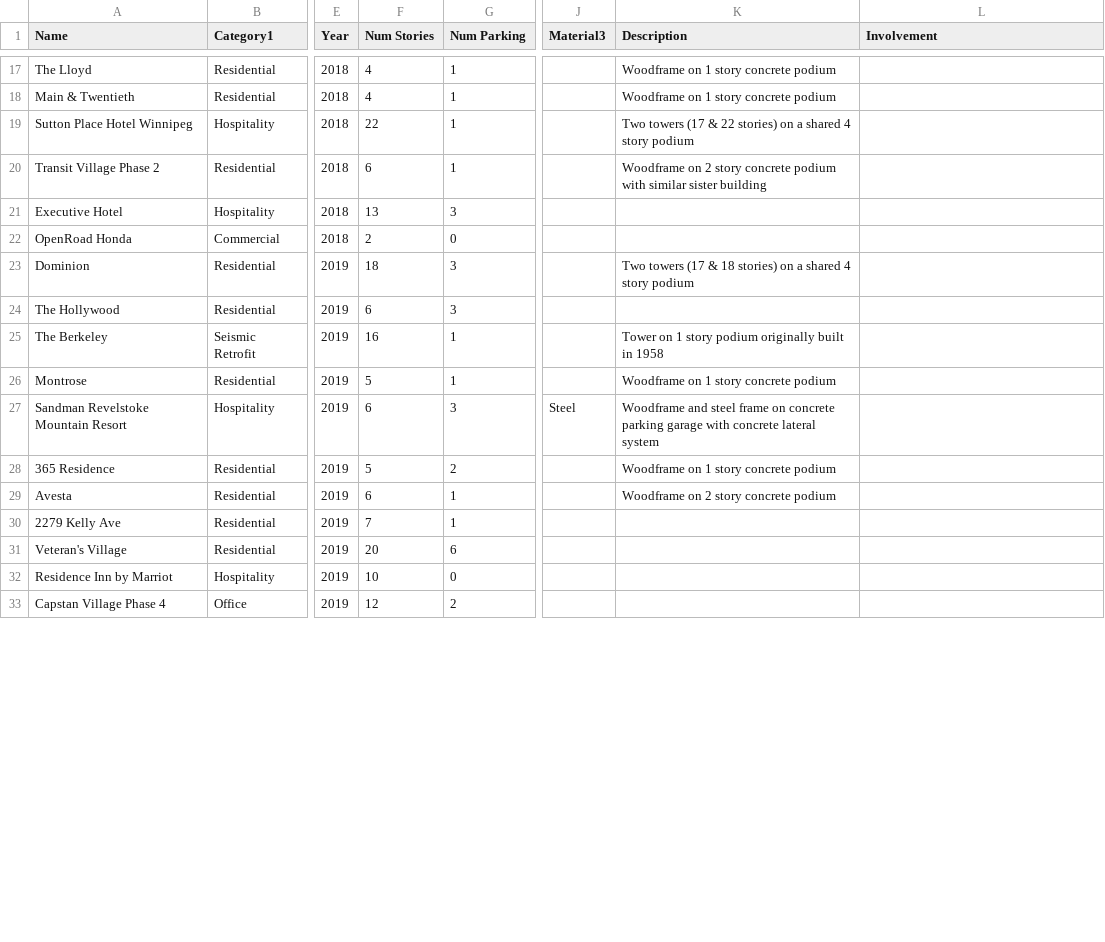
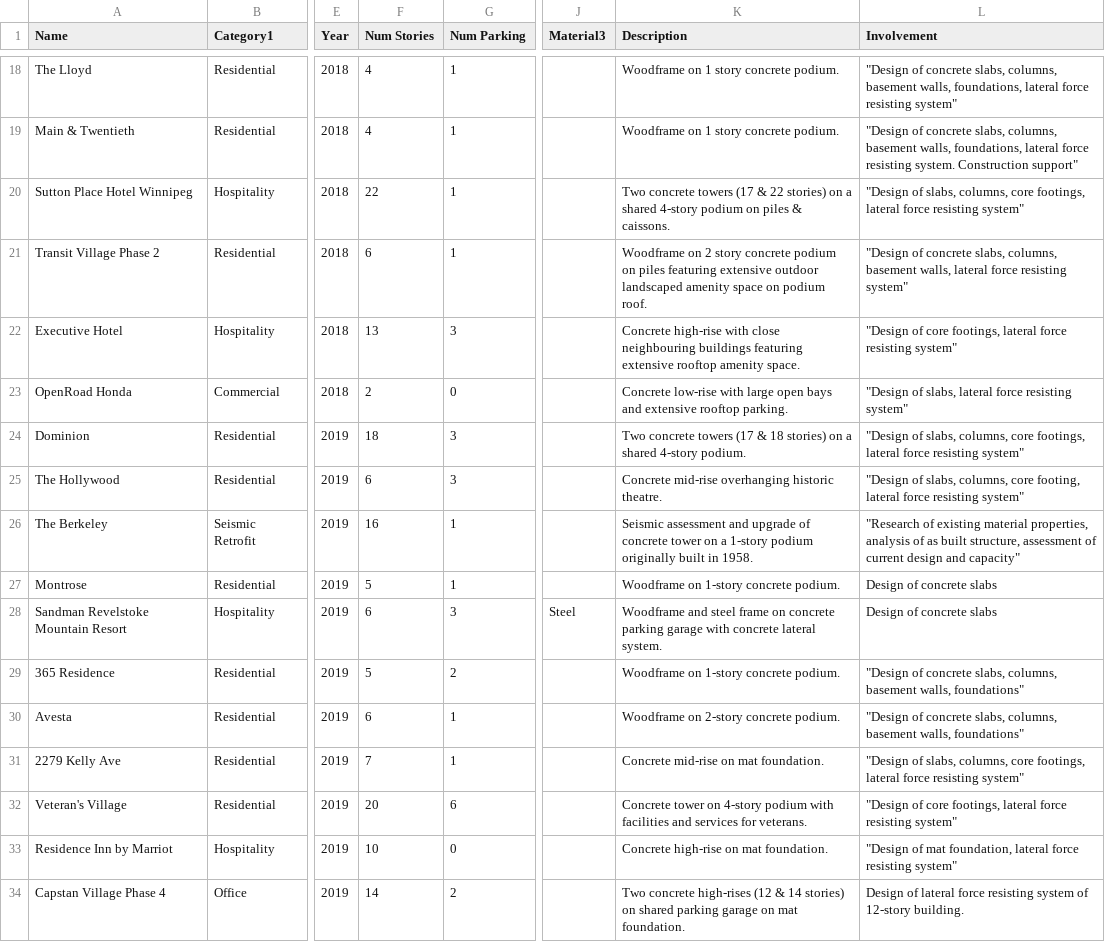
Before and after one commit to AdrianCrowder/AdrianCrowder.GitHub.io, a CSV file: uploads/projects/projects.csv, drawn as a sheet; only a part is shown, gaps mark what is left out; addresses are those after the commit; the diff covers the shown part only; the diff names each change by its address in the sheet, - before the commit and + after, or states it on an @@ line.

```diff
--- a/uploads/projects/projects.csv
+++ b/uploads/projects/projects.csv
-K18:K19 (Description): Woodframe on 1 story concrete podium
+K18:K19 (Description): Woodframe on 1 story concrete podium.
-L18 (Involvement): (empty)
+L18 (Involvement): "Design of concrete slabs, columns, basement walls, foundations, lateral force resisting system"
-L19 (Involvement): (empty)
+L19 (Involvement): "Design of concrete slabs, columns, basement walls, foundations, lateral force resisting system. Construction support"
-K20 (Description): Two towers (17 & 22 stories) on a shared 4 story podium
+K20 (Description): Two concrete towers (17 & 22 stories) on a shared 4-story podium on piles & caissons.
-L20 (Involvement): (empty)
+L20 (Involvement): "Design of slabs, columns, core footings, lateral force resisting system"
-K21 (Description): …concrete podium with similar sister building
+K21 (Description): …concrete podium on piles featuring extensive outdoor landscaped amenity space on podium roof.
-L21 (Involvement): (empty)
+L21 (Involvement): "Design of concrete slabs, columns, basement walls, lateral force resisting system"
-K22 (Description): (empty)
+K22 (Description): Concrete high-rise with close neighbouring buildings featuring extensive rooftop amenity space.
-L22 (Involvement): (empty)
+L22 (Involvement): "Design of core footings, lateral force resisting system"
-K23 (Description): (empty)
+K23 (Description): Concrete low-rise with large open bays and extensive rooftop parking.
-L23 (Involvement): (empty)
+L23 (Involvement): "Design of slabs, lateral force resisting system"
-K24 (Description): Two towers (17 & 18 stories) on a shared 4 story podium
+K24 (Description): Two concrete towers (17 & 18 stories) on a shared 4-story podium.
-L24 (Involvement): (empty)
+L24 (Involvement): "Design of slabs, columns, core footings, lateral force resisting system"
-K25 (Description): (empty)
+K25 (Description): Concrete mid-rise overhanging historic theatre.
-L25 (Involvement): (empty)
+L25 (Involvement): "Design of slabs, columns, core footing, lateral force resisting system"
-K26 (Description): Tower on 1 story podium originally built in 1958
+K26 (Description): Seismic assessment and upgrade of concrete tower on a 1-story podium originally built in 1958.
-L26 (Involvement): (empty)
+L26 (Involvement): "Research of existing material properties, analysis of as built structure, assessment of current design and capacity"
-K27 (Description): Woodframe on 1 story concrete podium
+K27 (Description): Woodframe on 1-story concrete podium.
-L27:L28 (Involvement): (empty)
+L27:L28 (Involvement): Design of concrete slabs
-K28 (Description): …concrete lateral system
+K28 (Description): …concrete lateral system.
-K29 (Description): Woodframe on 1 story concrete podium
+K29 (Description): Woodframe on 1-story concrete podium.
-L29:L30 (Involvement): (empty)
+L29:L30 (Involvement): "Design of concrete slabs, columns, basement walls, foundations"
-K30 (Description): Woodframe on 2 story concrete podium
+K30 (Description): Woodframe on 2-story concrete podium.
-K31 (Description): (empty)
+K31 (Description): Concrete mid-rise on mat foundation.
-L31 (Involvement): (empty)
+L31 (Involvement): "Design of slabs, columns, core footings, lateral force resisting system"
-K32 (Description): (empty)
+K32 (Description): Concrete tower on 4-story podium with facilities and services for veterans.
-L32 (Involvement): (empty)
+L32 (Involvement): "Design of core footings, lateral force resisting system"
-K33 (Description): (empty)
+K33 (Description): Concrete high-rise on mat foundation.
-L33 (Involvement): (empty)
+L33 (Involvement): "Design of mat foundation, lateral force resisting system"
-F34 (Num Stories): 12
+F34 (Num Stories): 14
-K34 (Description): (empty)
+K34 (Description): Two concrete high-rises (12 & 14 stories) on shared parking garage on mat foundation.
-L34 (Involvement): (empty)
+L34 (Involvement): Design of lateral force resisting system of 12-story building.
```
Also changed, not shown: 2 added rows and 50 edited cells elsewhere in this file, 5 other files.
